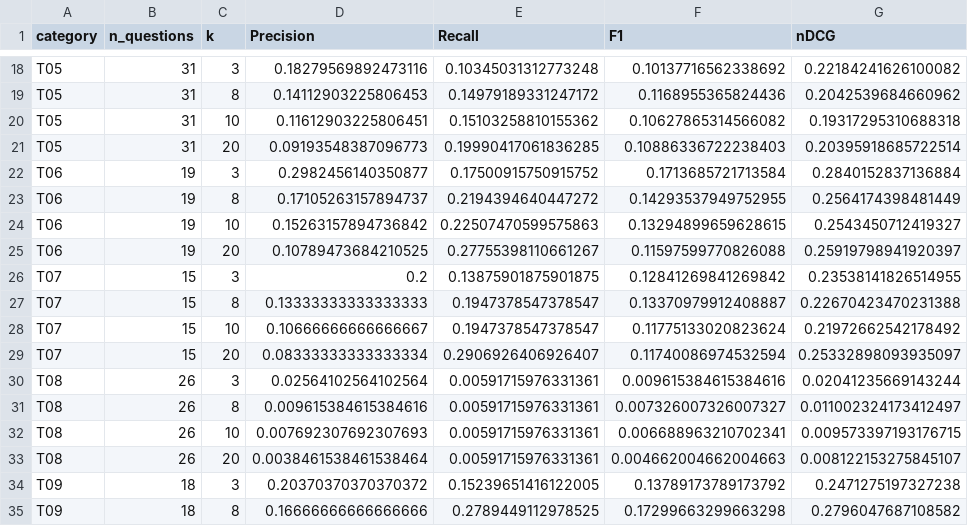
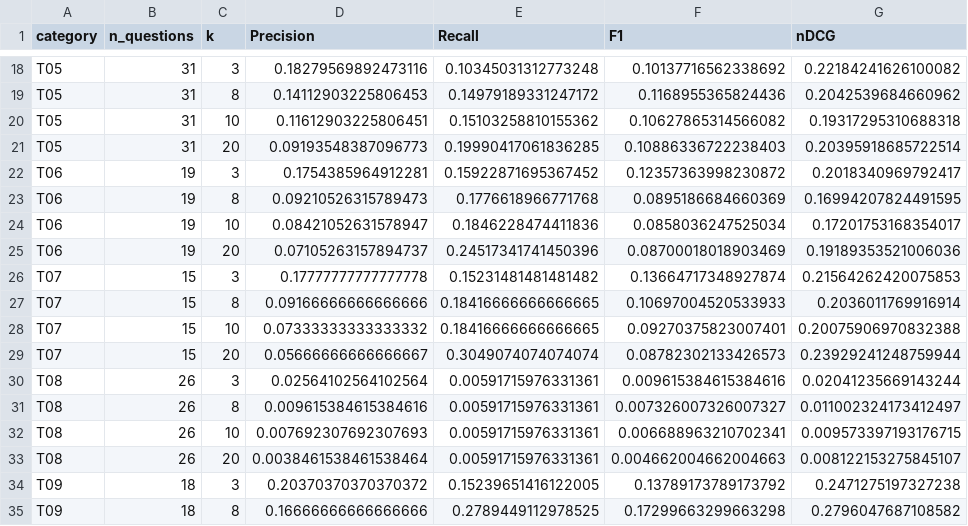
Before and after one commit to Avinash2236/Dhara-Bench, a CSV file: metric_outputs/all_category_metrics_by_cutoff.csv, drawn as a sheet; only a part is shown, gaps mark what is left out.

```diff
--- a/metric_outputs/all_category_metrics_by_cutoff.csv
+++ b/metric_outputs/all_category_metrics_by_cutoff.csv
@@ -21,10 +21,10 @@ T05,31,10,0.11612903225806451,0.15103258810155362,0.10627865314566082,0.19317295
 T05,31,20,0.09193548387096773,0.19990417061836285,0.10886336722238403,0.20395918685722514
-T06,19,3,0.2982456140350877,0.17500915750915752,0.1713685721713584,0.2840152837136884
-T06,19,8,0.17105263157894737,0.2194394640447272,0.14293537949752955,0.2564174398481449
-T06,19,10,0.15263157894736842,0.22507470599575863,0.13294899659628615,0.2543450712419327
-T06,19,20,0.10789473684210525,0.27755398110661267,0.11597599770826088,0.25919798941920397
-T07,15,3,0.2,0.13875901875901875,0.12841269841269842,0.23538141826514955
-T07,15,8,0.13333333333333333,0.1947378547378547,0.13370979912408887,0.22670423470231388
-T07,15,10,0.10666666666666667,0.1947378547378547,0.11775133020823624,0.21972662542178492
-T07,15,20,0.08333333333333334,0.2906926406926407,0.11740086974532594,0.25332898093935097
+T06,19,3,0.1754385964912281,0.15922871695367452,0.12357363998230872,0.2018340969792417
+T06,19,8,0.09210526315789473,0.1776618966771768,0.0895186684660369,0.16994207824491595
+T06,19,10,0.08421052631578947,0.1846228474411836,0.0858036247525034,0.17201753168354017
+T06,19,20,0.07105263157894737,0.24517341741450396,0.08700018018903469,0.19189353521006036
+T07,15,3,0.17777777777777778,0.15231481481481482,0.13664717348927874,0.21564262420075853
+T07,15,8,0.09166666666666666,0.18416666666666665,0.10697004520533933,0.2036011769916914
+T07,15,10,0.07333333333333332,0.18416666666666665,0.09270375823007401,0.20075906970832388
+T07,15,20,0.05666666666666667,0.3049074074074074,0.08782302133426573,0.23929241248759944
 T08,26,3,0.02564102564102564,0.00591715976331361,0.009615384615384616,0.02041235669143244
```
Also changed, not shown: metric_outputs/category_bootstrap_ci.csv, metric_outputs/category_metrics.csv, 13 other files.
